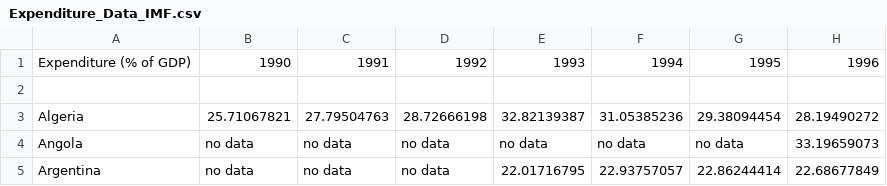
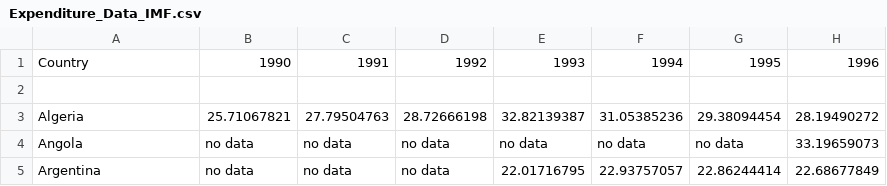
Before and after one commit to Efritch/world_indebtedness_group_g, a CSV file: data/Expenditure_Data_IMF.csv, drawn as a sheet; only a part is shown; the diff names each change by its address in the sheet, - before the commit and + after, or states it on an @@ line.

Commit message:
merged and cleaned the final dataset for bubble chart

```diff
--- a/data/Expenditure_Data_IMF.csv
+++ b/data/Expenditure_Data_IMF.csv
-A1: Expenditure (% of GDP)
+A1: Country
```
Also changed, not shown: data/Revenue_Data_IMF.csv, 3 other files.
